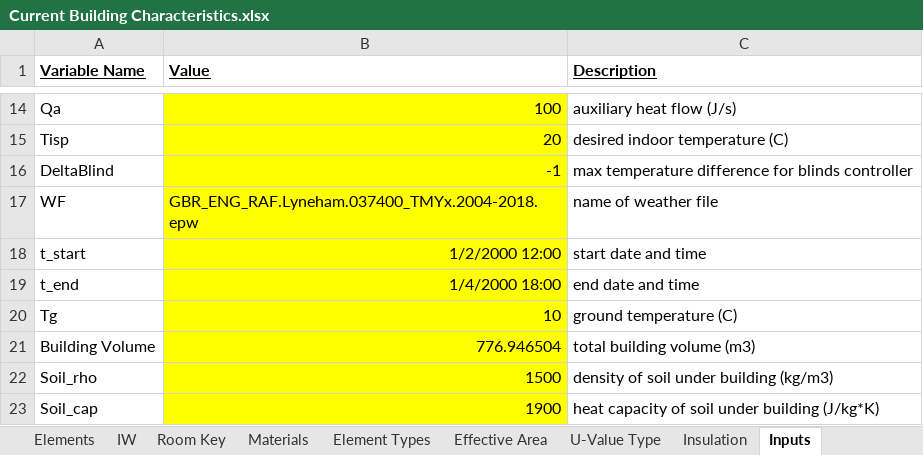
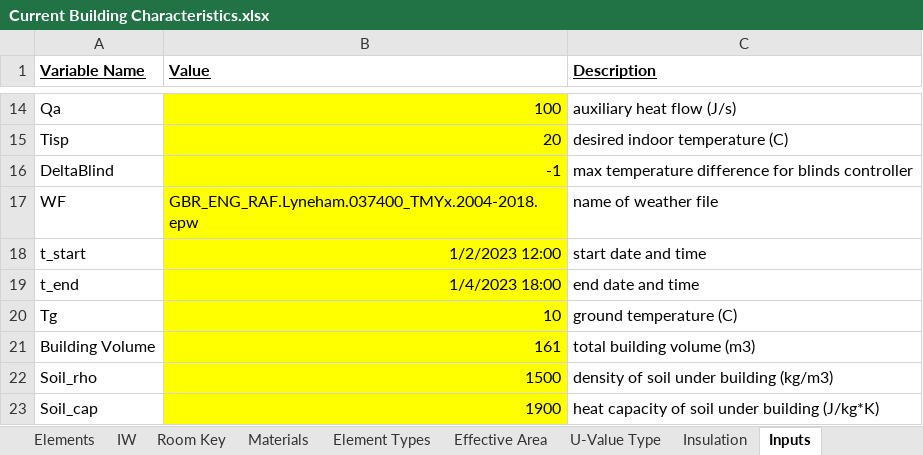
Before and after one commit to gerikcha/RenewEV-Heat-Loss-Code, an Excel workbook: Current Building Characteristics.xlsx, sheet Inputs, drawn as a sheet; only a part is shown, gaps mark what is left out; values as stored, in another font and other column widths than the file's, no borders; the diff names each change by its address in the sheet, - before the commit and + after, or states it on an @@ line.

```diff
--- a/Current Building Characteristics.xlsx (sheet Inputs)
+++ b/Current Building Characteristics.xlsx (sheet Inputs)
-B18 (Value): 1/2/2000 12:00
+B18 (Value): 1/2/2023 12:00
-B19 (Value): 1/4/2000 18:00
+B19 (Value): 1/4/2023 18:00
-B21 (Value): 776.946504
+B21 (Value): 161
```
Also changed, not shown: sheet Elements, sheet Room Key, sheet Effective Area, sheet Materials, sheet Insulation, hidden cells, Building Inputs.xlsx, 4 other files.
